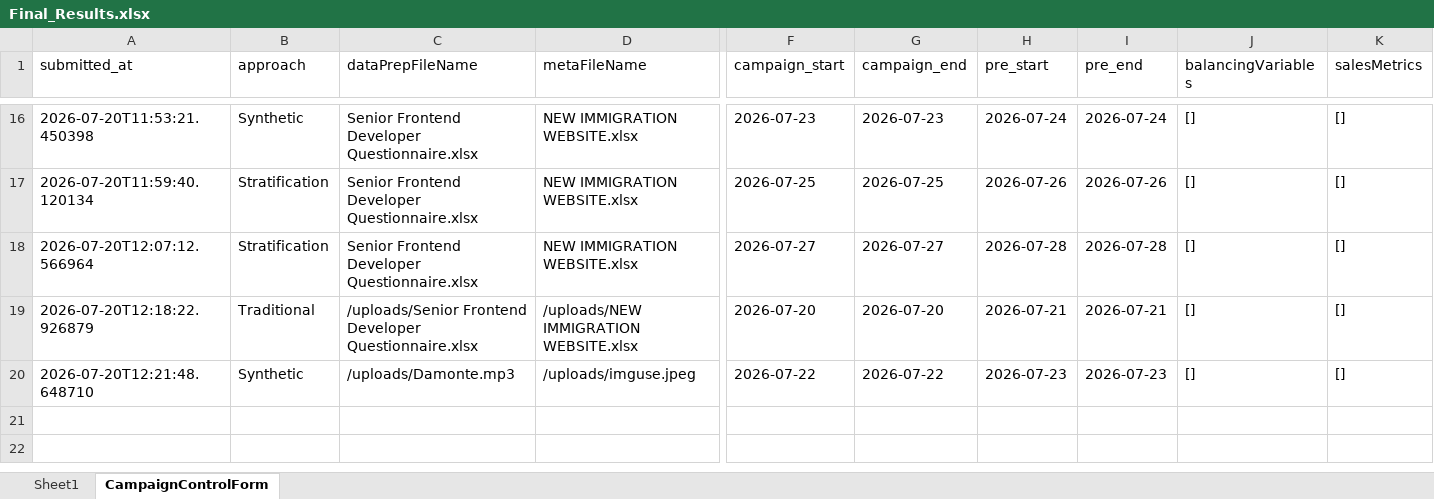
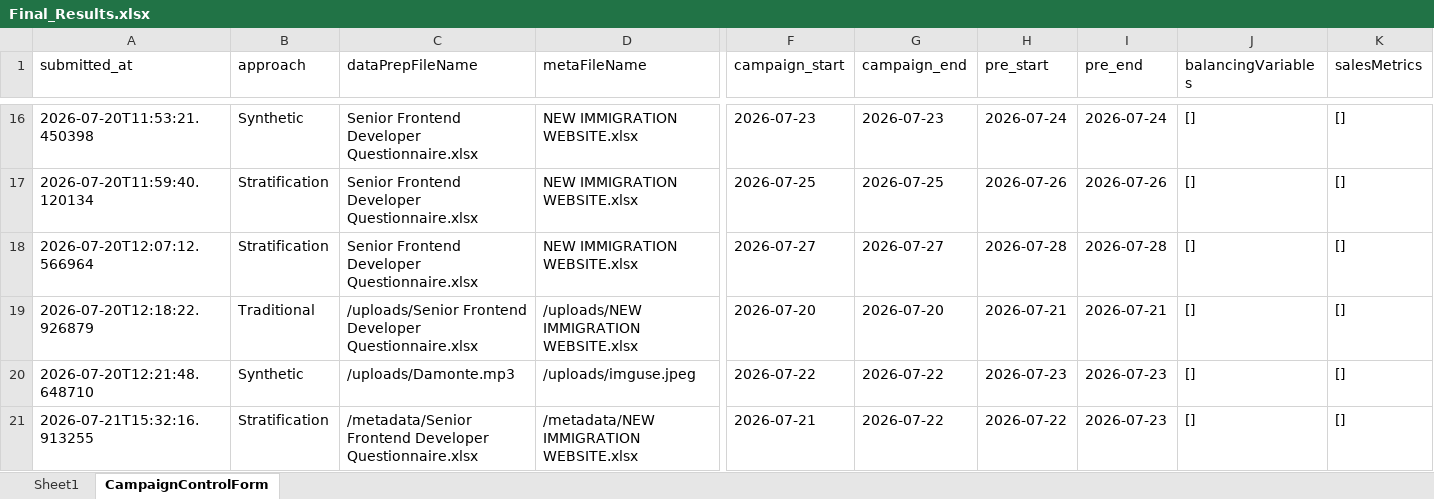
Before and after one commit to rajeshyadav0542/ashok_react, an Excel workbook: public/Final_Results.xlsx, sheet CampaignControlForm, drawn as a sheet; only a part is shown, gaps mark what is left out; values as stored, in another font and other column widths than the file's, no borders; rows hold the shown columns only; the diff names each change by its address in the sheet, - before the commit and + after, or states it on an @@ line.

```diff
--- a/public/Final_Results.xlsx (sheet CampaignControlForm)
+++ b/public/Final_Results.xlsx (sheet CampaignControlForm)
+row 21: 2026-07-21T15:32:16.913255 | Stratification | /metadata/Senior Frontend Developer Questionnaire.xlsx | /metadata/NEW IMMIGRATION WEBSITE.xlsx | 2026-07-21 | 2026-07-22 | 2026-07-22 | 2026-07-23 | [] | []
```
Also changed, not shown: 4 other files.
